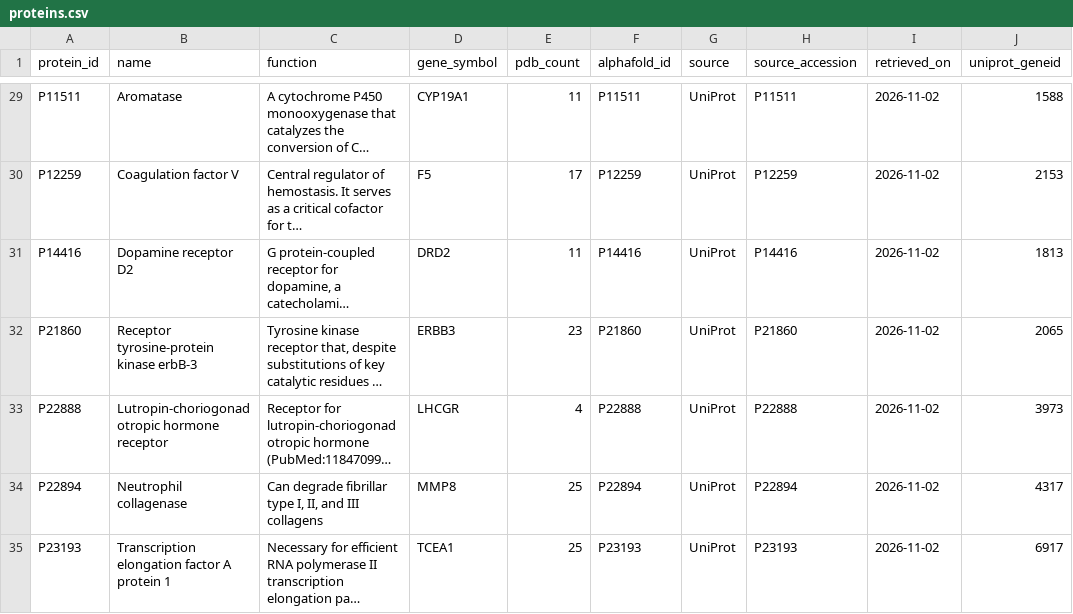
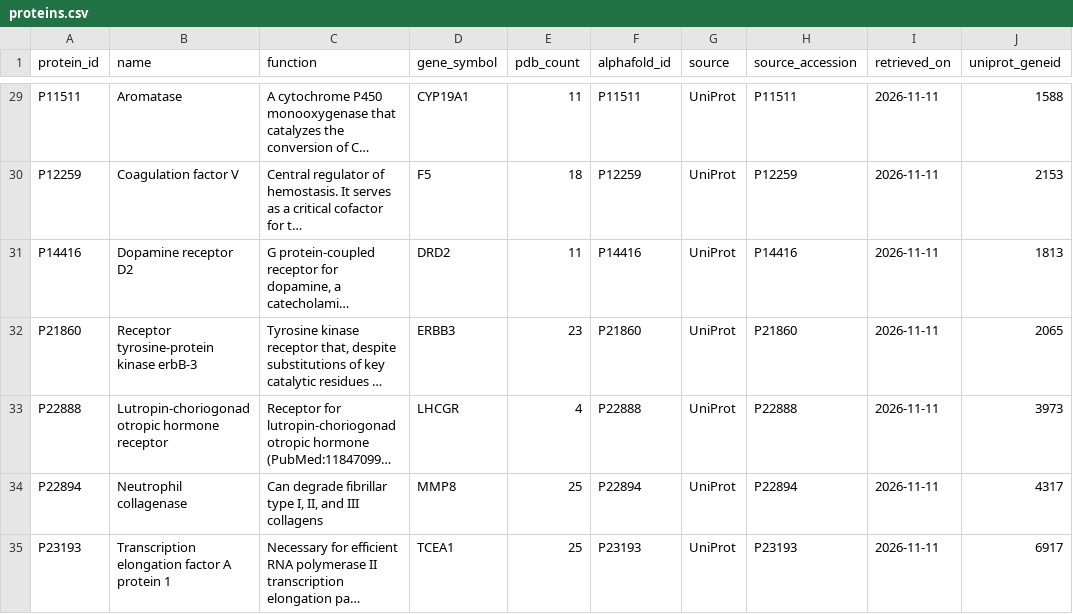
Before and after one commit to ijust-try/pmosDB, a CSV file: data/clean/proteins.csv, drawn as a sheet; only a part is shown, gaps mark what is left out; long unchanged cells end in …; the diff covers the shown part only; the diff names each change by its address in the sheet, - before the commit and + after, or states it on an @@ line.

```diff
--- a/data/clean/proteins.csv
+++ b/data/clean/proteins.csv
-I29:I35 (retrieved_on): 2026-11-02
+I29:I35 (retrieved_on): 2026-11-11
-E30 (pdb_count): 17
+E30 (pdb_count): 18
```
Also changed, not shown: 114 edited cells elsewhere in this file, data/clean/entity_publication_map.csv, data/clean/go_annotations.csv, 13 other files.
